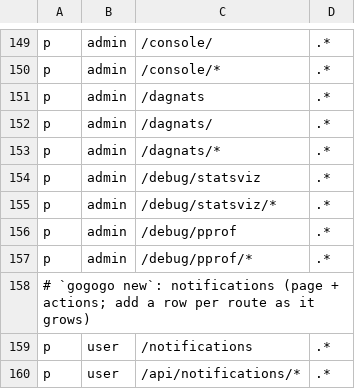
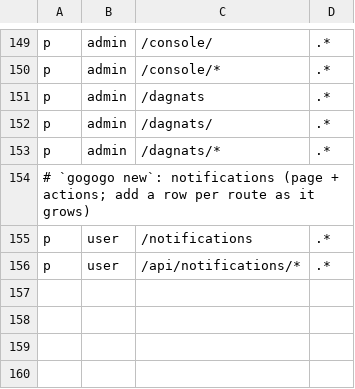
Before and after one commit to calionauta/gogogo, a CSV file: internal/rbac/casbin/policy.csv, drawn as a sheet; only a part is shown, gaps mark what is left out.

Commit message:
chore: split the perf dashboard out of the desktop branch
The distribution work and the in-flight perf/scaffold WIP shared one
commit. Remove the perf unit (statsviz/pprof, its installer unit, docs
and landing catalog) so this branch reviews as desktop distribution
only; the perf work lands in its own branch.

Also carry the installer fixes the composition-root move needs: the
credits helper is its own file, mountOnboarding's doc comment sits on
its function again, and the credits strip no longer deletes the boot
call it needs.

```diff
--- a/internal/rbac/casbin/policy.csv
+++ b/internal/rbac/casbin/policy.csv
@@ -153,6 +153,2 @@ p, admin, /dagnats/, .*
 p, admin, /dagnats/*, .*
-p, admin, /debug/statsviz, .*
-p, admin, /debug/statsviz/*, .*
-p, admin, /debug/pprof, .*
-p, admin, /debug/pprof/*, .*
 # `gogogo new`: notifications (page + actions; add a row per route as it grows)
```
Also changed, not shown: 42 other files.
